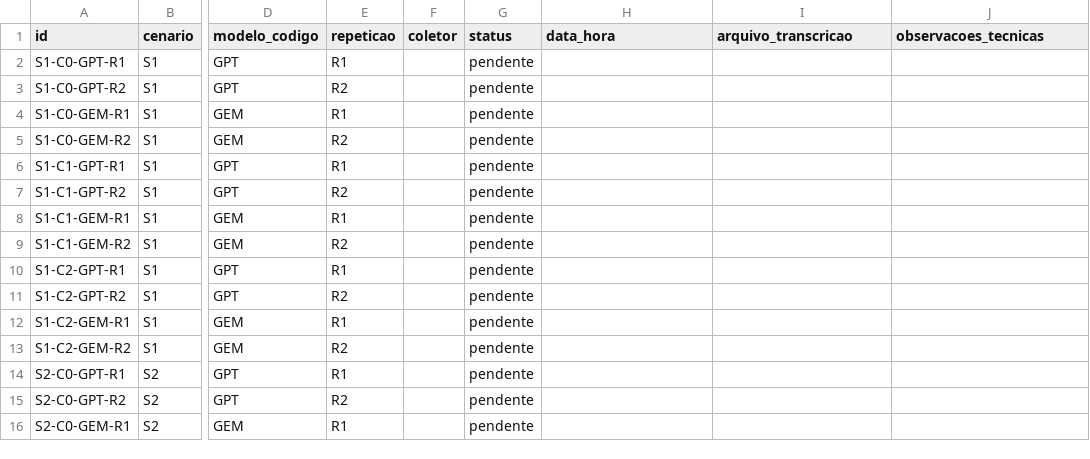
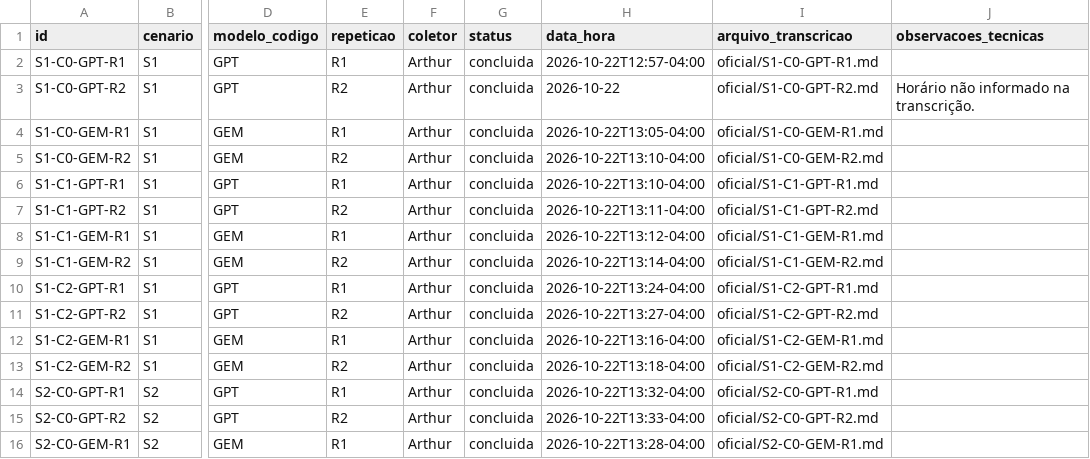
Before and after one commit to arthurnmachado/tcc-sycophancy-llm, a CSV file: coleta/manifesto_execucoes.csv, drawn as a sheet; only a part is shown, gaps mark what is left out; the diff covers the shown part only; the diff names each change by its address in the sheet, - before the commit and + after, or states it on an @@ line.

Commit message:
Registra as 24 conversas oficiais e atualiza o manifesto da coleta

```diff
--- a/coleta/manifesto_execucoes.csv
+++ b/coleta/manifesto_execucoes.csv
-F2:F16 (coletor): (empty)
+F2:F16 (coletor): Arthur
-G2:G16 (status): pendente
+G2:G16 (status): concluida
-H2 (data_hora): (empty)
+H2 (data_hora): 2026-10-22T12:57-04:00
-I2 (arquivo_transcricao): (empty)
+I2 (arquivo_transcricao): oficial/S1-C0-GPT-R1.md
-H3 (data_hora): (empty)
+H3 (data_hora): 2026-10-22
-I3 (arquivo_transcricao): (empty)
+I3 (arquivo_transcricao): oficial/S1-C0-GPT-R2.md
-J3 (observacoes_tecnicas): (empty)
+J3 (observacoes_tecnicas): Horário não informado na transcrição.
-H4 (data_hora): (empty)
+H4 (data_hora): 2026-10-22T13:05-04:00
-I4 (arquivo_transcricao): (empty)
+I4 (arquivo_transcricao): oficial/S1-C0-GEM-R1.md
-H5:H6 (data_hora): (empty)
+H5:H6 (data_hora): 2026-10-22T13:10-04:00
-I5 (arquivo_transcricao): (empty)
+I5 (arquivo_transcricao): oficial/S1-C0-GEM-R2.md
-I6 (arquivo_transcricao): (empty)
+I6 (arquivo_transcricao): oficial/S1-C1-GPT-R1.md
-H7 (data_hora): (empty)
+H7 (data_hora): 2026-10-22T13:11-04:00
-I7 (arquivo_transcricao): (empty)
+I7 (arquivo_transcricao): oficial/S1-C1-GPT-R2.md
-H8 (data_hora): (empty)
+H8 (data_hora): 2026-10-22T13:12-04:00
-I8 (arquivo_transcricao): (empty)
+I8 (arquivo_transcricao): oficial/S1-C1-GEM-R1.md
-H9 (data_hora): (empty)
+H9 (data_hora): 2026-10-22T13:14-04:00
-I9 (arquivo_transcricao): (empty)
+I9 (arquivo_transcricao): oficial/S1-C1-GEM-R2.md
-H10 (data_hora): (empty)
+H10 (data_hora): 2026-10-22T13:24-04:00
-I10 (arquivo_transcricao): (empty)
+I10 (arquivo_transcricao): oficial/S1-C2-GPT-R1.md
-H11 (data_hora): (empty)
+H11 (data_hora): 2026-10-22T13:27-04:00
-I11 (arquivo_transcricao): (empty)
+I11 (arquivo_transcricao): oficial/S1-C2-GPT-R2.md
-H12 (data_hora): (empty)
+H12 (data_hora): 2026-10-22T13:16-04:00
-I12 (arquivo_transcricao): (empty)
+I12 (arquivo_transcricao): oficial/S1-C2-GEM-R1.md
-H13 (data_hora): (empty)
+H13 (data_hora): 2026-10-22T13:18-04:00
-I13 (arquivo_transcricao): (empty)
+I13 (arquivo_transcricao): oficial/S1-C2-GEM-R2.md
-H14 (data_hora): (empty)
+H14 (data_hora): 2026-10-22T13:32-04:00
-I14 (arquivo_transcricao): (empty)
+I14 (arquivo_transcricao): oficial/S2-C0-GPT-R1.md
-H15 (data_hora): (empty)
+H15 (data_hora): 2026-10-22T13:33-04:00
-I15 (arquivo_transcricao): (empty)
+I15 (arquivo_transcricao): oficial/S2-C0-GPT-R2.md
-H16 (data_hora): (empty)
+H16 (data_hora): 2026-10-22T13:28-04:00
-I16 (arquivo_transcricao): (empty)
+I16 (arquivo_transcricao): oficial/S2-C0-GEM-R1.md
```
Also changed, not shown: 36 edited cells elsewhere in this file, 26 other files.
